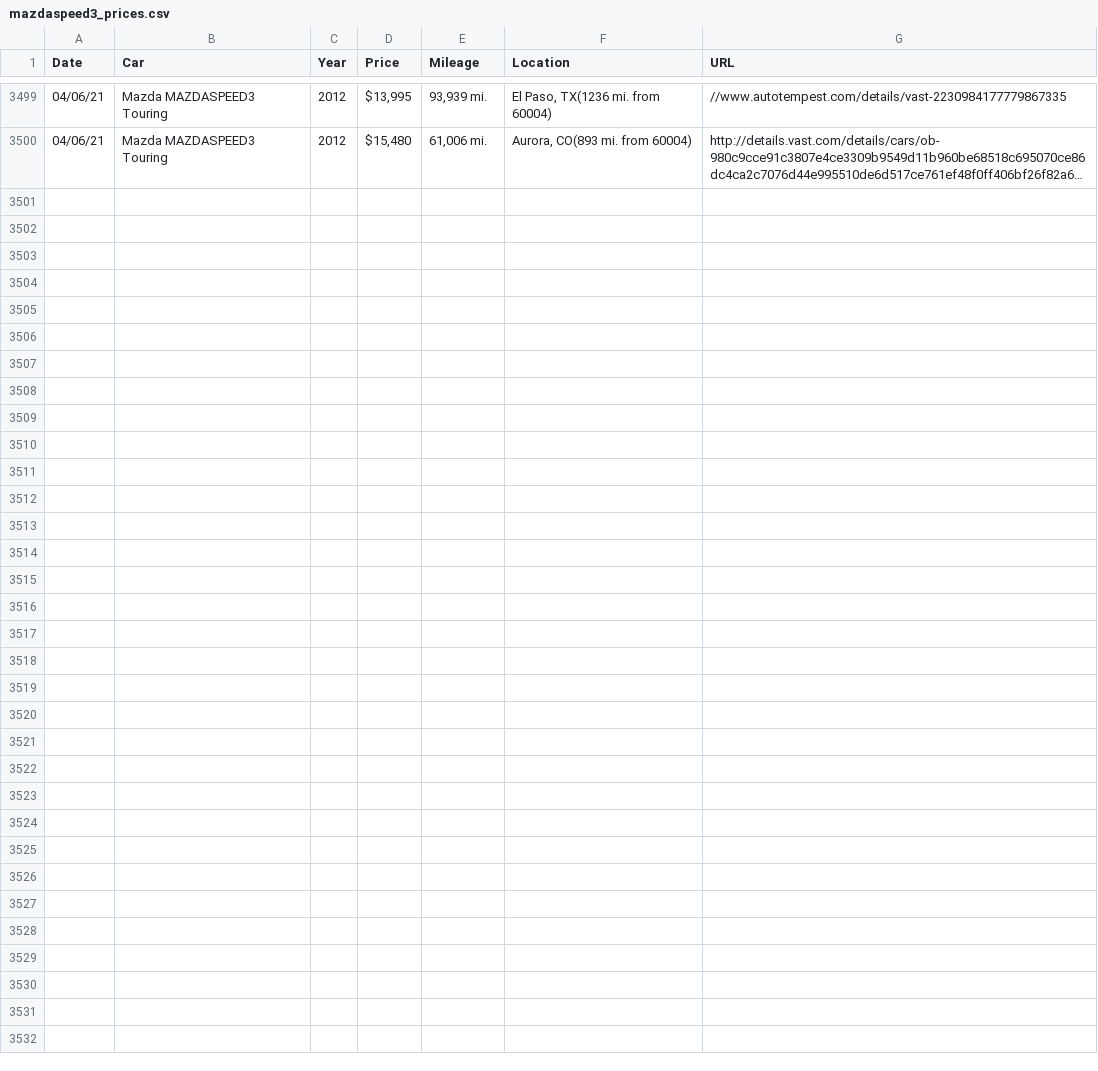
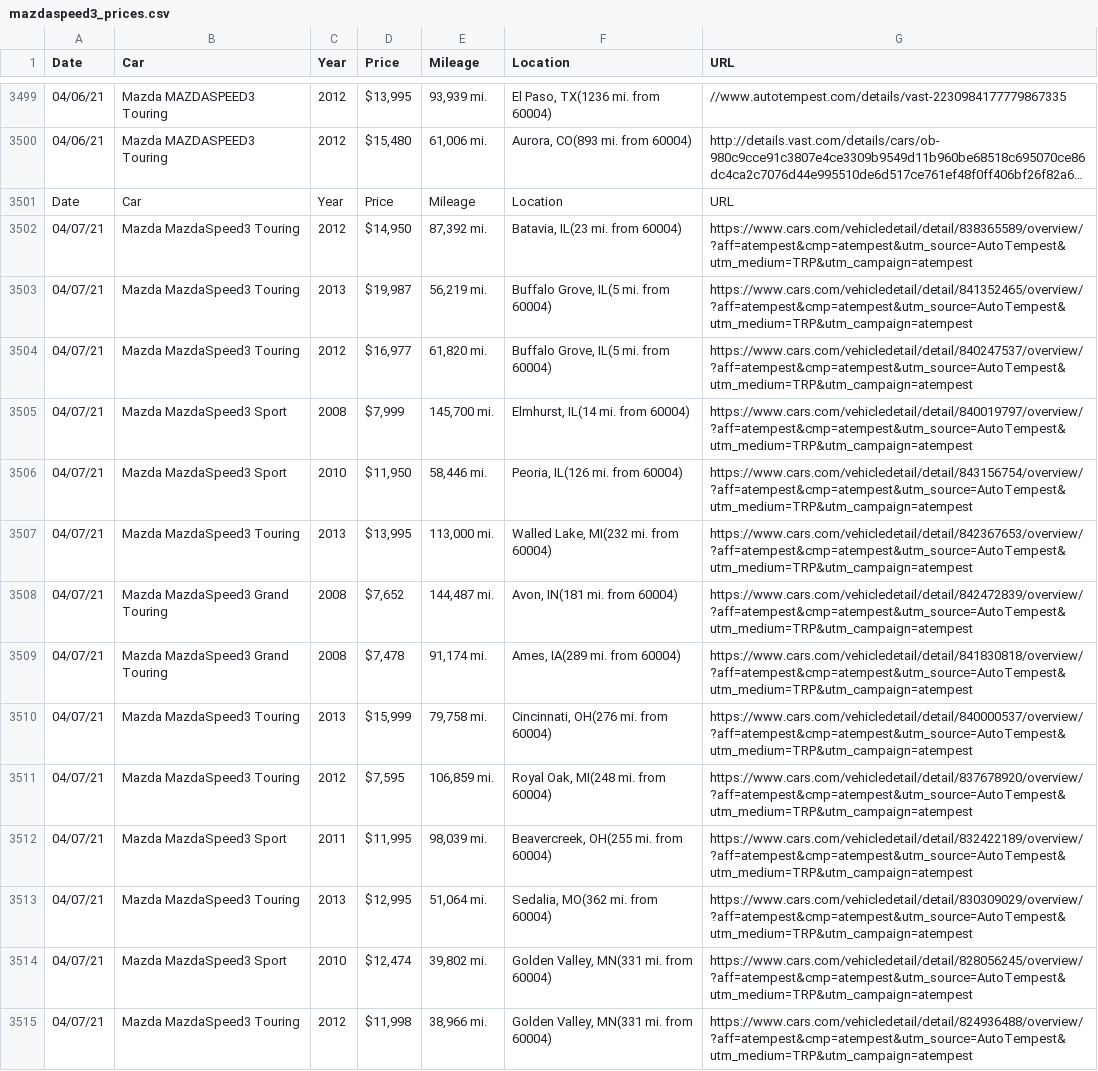
Before and after one commit to dchar18/Car_Price_Tracker, a CSV file: mazdaspeed3_prices.csv, drawn as a sheet; only a part is shown, gaps mark what is left out; long unchanged cells end in …; the diff names each change by its address in the sheet, - before the commit and + after, or states it on an @@ line.

Commit message:
entries through 4/7

```diff
--- a/mazdaspeed3_prices.csv
+++ b/mazdaspeed3_prices.csv
+row 3501: Date | Car | Year | Price | Mileage | Location | URL
+row 3502: 04/07/21 | Mazda MazdaSpeed3 Touring | 2012 | $14,950 | 87,392 mi. | Batavia, IL(23 mi. from 60004) | https://www.cars.com/vehicledetail/detail/838365589/overview/?aff=atempest&cmp=atempest&utm_source=AutoTempest&utm_medium=TRP&utm_campaign=atempest
+row 3503: 04/07/21 | Mazda MazdaSpeed3 Touring | 2013 | $19,987 | 56,219 mi. | Buffalo Grove, IL(5 mi. from 60004) | https://www.cars.com/vehicledetail/detail/841352465/overview/?aff=atempest&cmp=atempest&utm_source=AutoTempest&utm_medium=TRP&utm_campaign=atempest
+row 3504: 04/07/21 | Mazda MazdaSpeed3 Touring | 2012 | $16,977 | 61,820 mi. | Buffalo Grove, IL(5 mi. from 60004) | https://www.cars.com/vehicledetail/detail/840247537/overview/?aff=atempest&cmp=atempest&utm_source=AutoTempest&utm_medium=TRP&utm_campaign=atempest
+row 3505: 04/07/21 | Mazda MazdaSpeed3 Sport | 2008 | $7,999 | 145,700 mi. | Elmhurst, IL(14 mi. from 60004) | https://www.cars.com/vehicledetail/detail/840019797/overview/?aff=atempest&cmp=atempest&utm_source=AutoTempest&utm_medium=TRP&utm_campaign=atempest
+row 3506: 04/07/21 | Mazda MazdaSpeed3 Sport | 2010 | $11,950 | 58,446 mi. | Peoria, IL(126 mi. from 60004) | https://www.cars.com/vehicledetail/detail/843156754/overview/?aff=atempest&cmp=atempest&utm_source=AutoTempest&utm_medium=TRP&utm_campaign=atempest
+row 3507: 04/07/21 | Mazda MazdaSpeed3 Touring | 2013 | $13,995 | 113,000 mi. | Walled Lake, MI(232 mi. from 60004) | https://www.cars.com/vehicledetail/detail/842367653/overview/?aff=atempest&cmp=atempest&utm_source=AutoTempest&utm_medium=TRP&utm_campaign=atempest
+row 3508: 04/07/21 | Mazda MazdaSpeed3 Grand Touring | 2008 | $7,652 | 144,487 mi. | Avon, IN(181 mi. from 60004) | https://www.cars.com/vehicledetail/detail/842472839/overview/?aff=atempest&cmp=atempest&utm_source=AutoTempest&utm_medium=TRP&utm_campaign=atempest
+row 3509: 04/07/21 | Mazda MazdaSpeed3 Grand Touring | 2008 | $7,478 | 91,174 mi. | Ames, IA(289 mi. from 60004) | https://www.cars.com/vehicledetail/detail/841830818/overview/?aff=atempest&cmp=atempest&utm_source=AutoTempest&utm_medium=TRP&utm_campaign=atempest
+row 3510: 04/07/21 | Mazda MazdaSpeed3 Touring | 2013 | $15,999 | 79,758 mi. | Cincinnati, OH(276 mi. from 60004) | https://www.cars.com/vehicledetail/detail/840000537/overview/?aff=atempest&cmp=atempest&utm_source=AutoTempest&utm_medium=TRP&utm_campaign=atempest
+row 3511: 04/07/21 | Mazda MazdaSpeed3 Touring | 2012 | $7,595 | 106,859 mi. | Royal Oak, MI(248 mi. from 60004) | https://www.cars.com/vehicledetail/detail/837678920/overview/?aff=atempest&cmp=atempest&utm_source=AutoTempest&utm_medium=TRP&utm_campaign=atempest
+row 3512: 04/07/21 | Mazda MazdaSpeed3 Sport | 2011 | $11,995 | 98,039 mi. | Beavercreek, OH(255 mi. from 60004) | https://www.cars.com/vehicledetail/detail/832422189/overview/?aff=atempest&cmp=atempest&utm_source=AutoTempest&utm_medium=TRP&utm_campaign=atempest
+row 3513: 04/07/21 | Mazda MazdaSpeed3 Touring | 2013 | $12,995 | 51,064 mi. | Sedalia, MO(362 mi. from 60004) | https://www.cars.com/vehicledetail/detail/830309029/overview/?aff=atempest&cmp=atempest&utm_source=AutoTempest&utm_medium=TRP&utm_campaign=atempest
+row 3514: 04/07/21 | Mazda MazdaSpeed3 Sport | 2010 | $12,474 | 39,802 mi. | Golden Valley, MN(331 mi. from 60004) | https://www.cars.com/vehicledetail/detail/828056245/overview/?aff=atempest&cmp=atempest&utm_source=AutoTempest&utm_medium=TRP&utm_campaign=atempest
+row 3515: 04/07/21 | Mazda MazdaSpeed3 Touring | 2012 | $11,998 | 38,966 mi. | Golden Valley, MN(331 mi. from 60004) | https://www.cars.com/vehicledetail/detail/824936488/overview/?aff=atempest&cmp=atempest&utm_source=AutoTempest&utm_medium=TRP&utm_campaign=atempest
```
Also changed, not shown: 8 other files.
